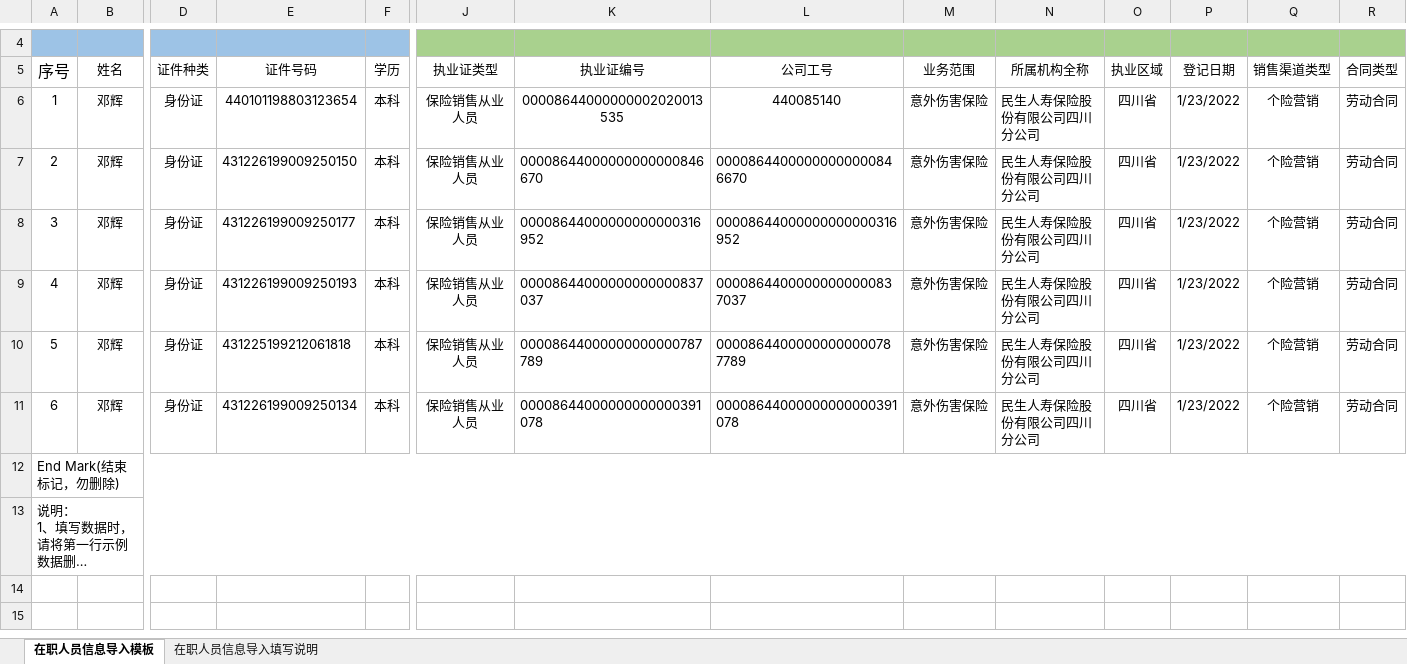
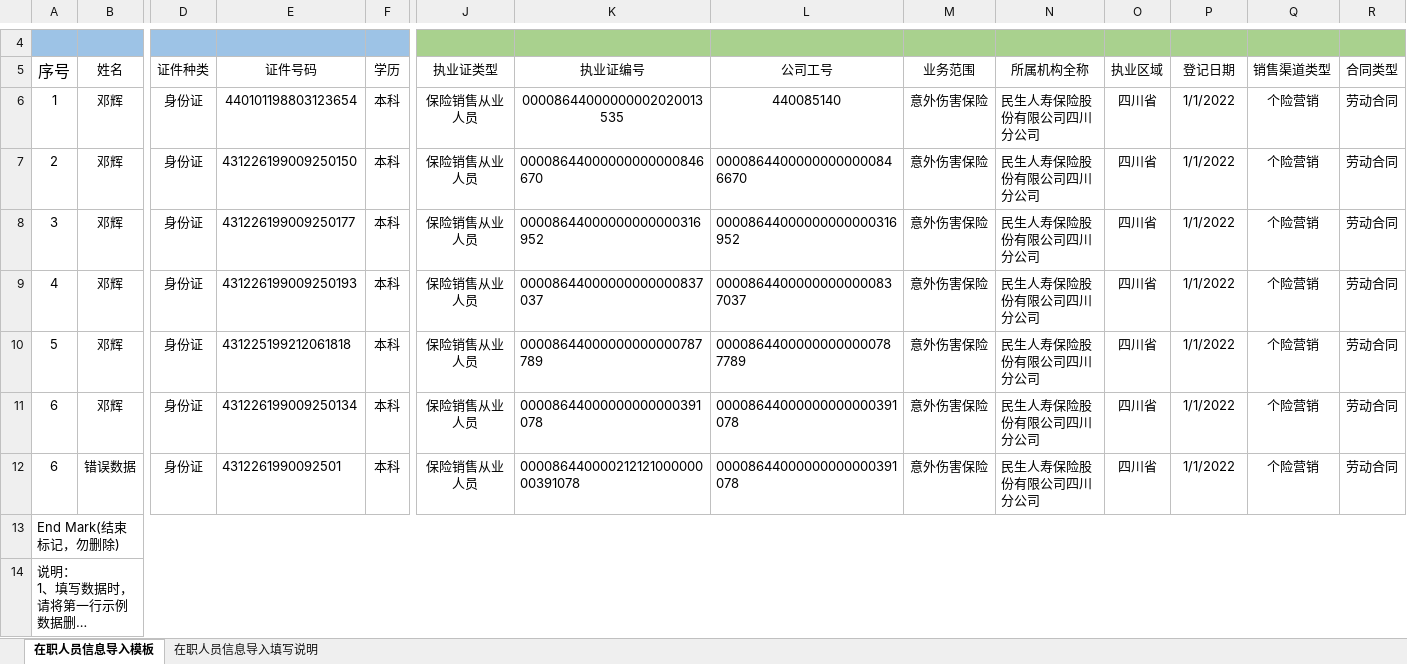
Before and after one commit to denghui18273435112/sichuan_classifySystem, an Excel workbook: data/file/02四川在职人员导入模板.xlsx, sheet 在职人员信息导入模板, drawn as a sheet; only a part is shown, gaps mark what is left out; long unchanged cells end in …; values as stored, in another font and other column widths than the file's, no borders; rows hold the shown columns only; the diff names each change by its address in the sheet, - before the commit and + after, or states it on an @@ line.

```diff
--- a/data/file/02四川在职人员导入模板.xlsx (sheet 在职人员信息导入模板)
+++ b/data/file/02四川在职人员导入模板.xlsx (sheet 在职人员信息导入模板)
-P6:P11 (登记日期): 1/23/2022
+P6:P11 (登记日期): 1/1/2022
+row 12: 6 | 错误数据 | 身份证 | 4312261990092501 | 本科 | 保险销售从业人员 | 00008644000021212100000000391078 | 00008644000000000000391078 | 意外伤害保险 | 民生人寿保险股份有限公司四川分公司 | 四川省 | 1/1/2022 | 个险营销 | 劳动合同
```
Also changed, not shown: data/file/01入职前诚信级别批量查询模板.xlsx, data/file/03四川离职人员导入模板.xlsx, 8 other files.
